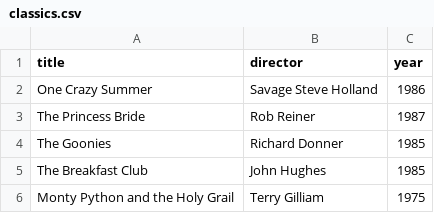
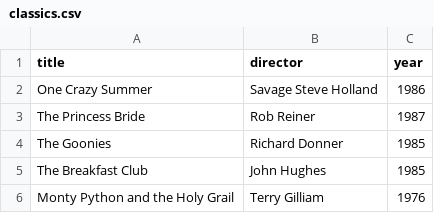
Before and after one commit to Pnsngltn/webflyx, a CSV file: classics.csv, drawn as a sheet.

Commit message:
J: update classics

```diff
--- a/classics.csv
+++ b/classics.csv
@@ -5,2 +5,2 @@ The Goonies, Richard Donner, 1985
 The Breakfast Club, John Hughes, 1985
-Monty Python and the Holy Grail, Terry Gilliam, 1975
+Monty Python and the Holy Grail, Terry Gilliam, 1976
```
